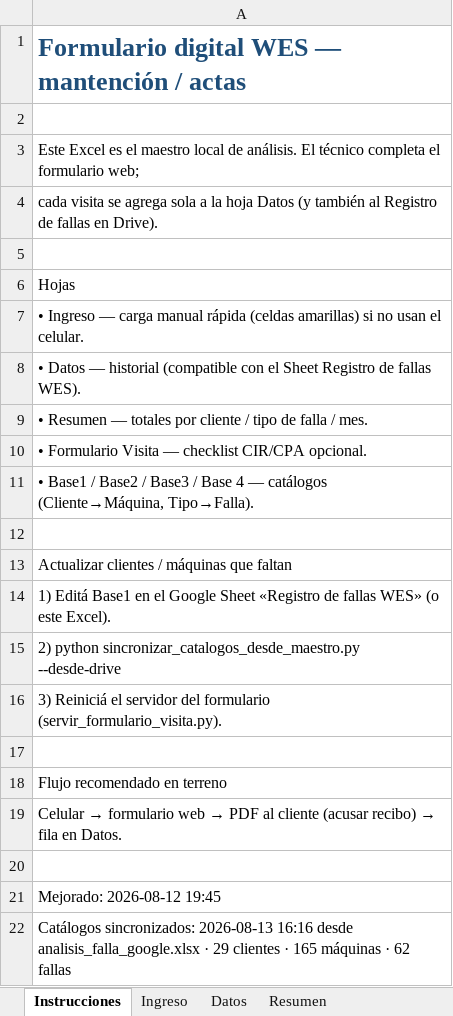
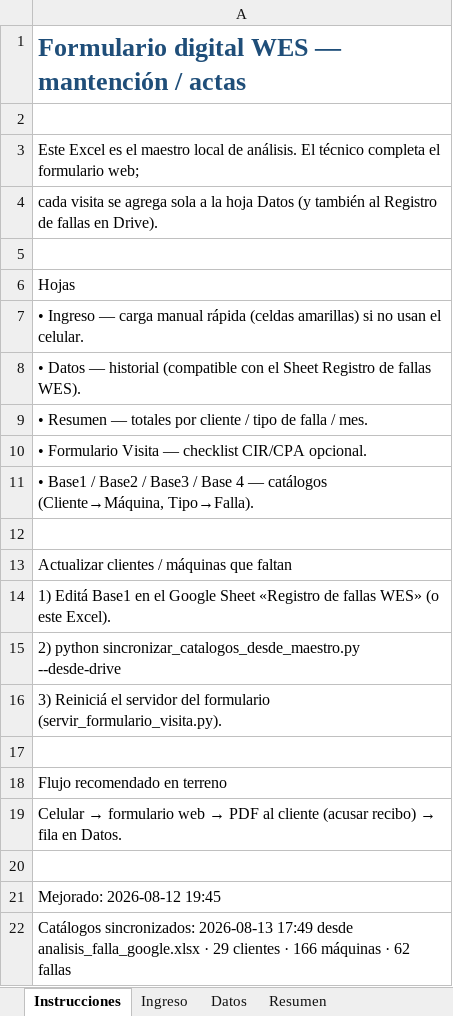
Before and after one commit to anibaloperacionesWes/wes-scripts, an Excel workbook: mantenimiento_wes/FORMULARIO_MANTENCION_WES_DIGITAL.xlsx, sheet Instrucciones, drawn as a sheet; values as stored, in another font and other column widths than the file's, no borders; the diff names each change by its address in the sheet, - before the commit and + after, or states it on an @@ line.

```diff
--- a/mantenimiento_wes/FORMULARIO_MANTENCION_WES_DIGITAL.xlsx (sheet Instrucciones)
+++ b/mantenimiento_wes/FORMULARIO_MANTENCION_WES_DIGITAL.xlsx (sheet Instrucciones)
-A22: …sincronizados: 2026-08-13 16:16 desde analisis_falla_google.xlsx · 29 clientes · 165 máquinas ·…
+A22: …sincronizados: 2026-08-13 17:49 desde analisis_falla_google.xlsx · 29 clientes · 166 máquinas ·…
```
Also changed, not shown: sheet Base1, sheet Base2, mantenimiento_wes/maestro/analisis_falla_google.xlsx, 5 other files.
